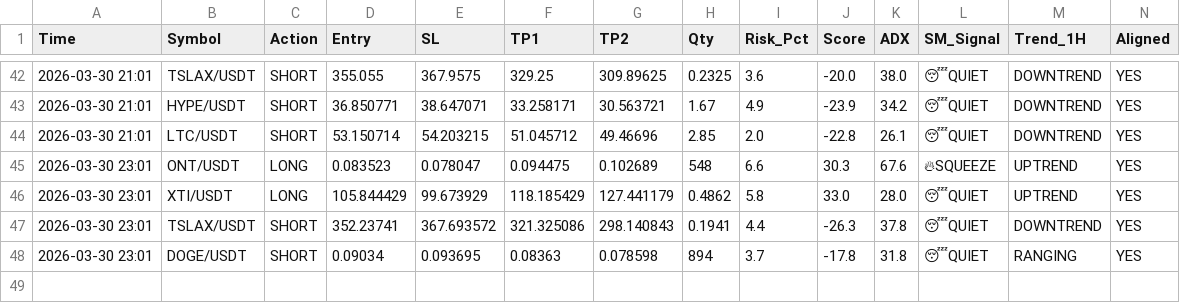
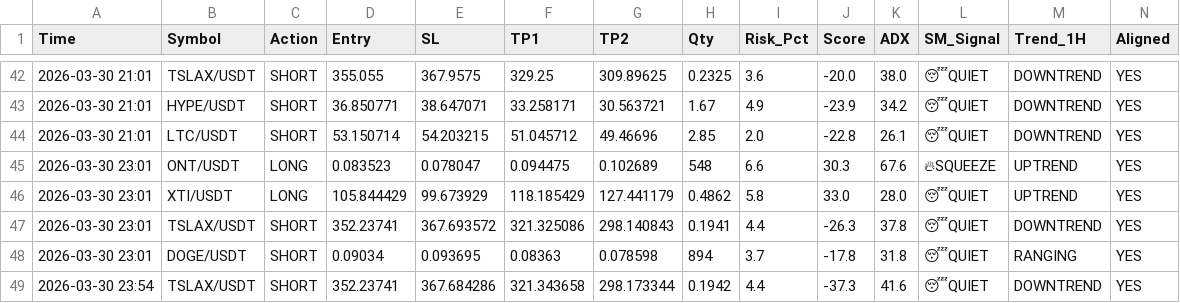
Before and after one commit to alifhawari-dotcom/crypto-ai-agent, a CSV file: trade_history.csv, drawn as a sheet; only a part is shown, gaps mark what is left out; rows hold the shown columns only; the diff names each change by its address in the sheet, - before the commit and + after, or states it on an @@ line.

Commit message:
Update trade history [skip ci]

```diff
--- a/trade_history.csv
+++ b/trade_history.csv
+row 49: 2026-03-30 23:54 | TSLAX/USDT | SHORT | 352.23741 | 367.684286 | 321.343658 | 298.173344 | 0.1942 | 4.4 | -37.3 | 41.6 | 😴QUIET | DOWNTREND | YES
```
